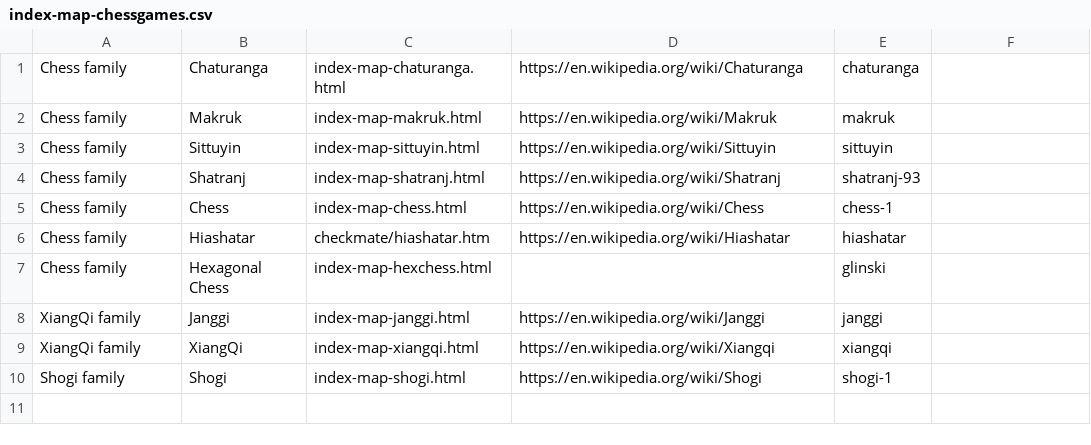
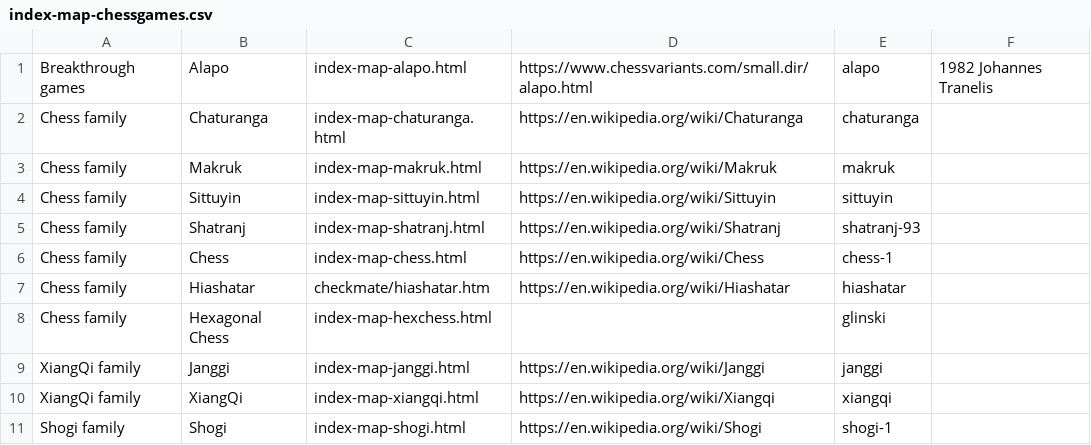
Before and after one commit to DagazProject/DagazProject.github.io, a CSV file: index-map-chessgames.csv, drawn as a sheet.

```diff
--- a/index-map-chessgames.csv
+++ b/index-map-chessgames.csv
@@ -1 +1,2 @@
+Breakthrough games;Alapo;index-map-alapo.html;https://www.chessvariants.com/small.dir/alapo.html;alapo;1982 Johannes Tranelis
 Chess family;Chaturanga;index-map-chaturanga.html;https://en.wikipedia.org/wiki/Chaturanga;chaturanga;
```
Also changed, not shown: index-map.csv, 13 other files.
